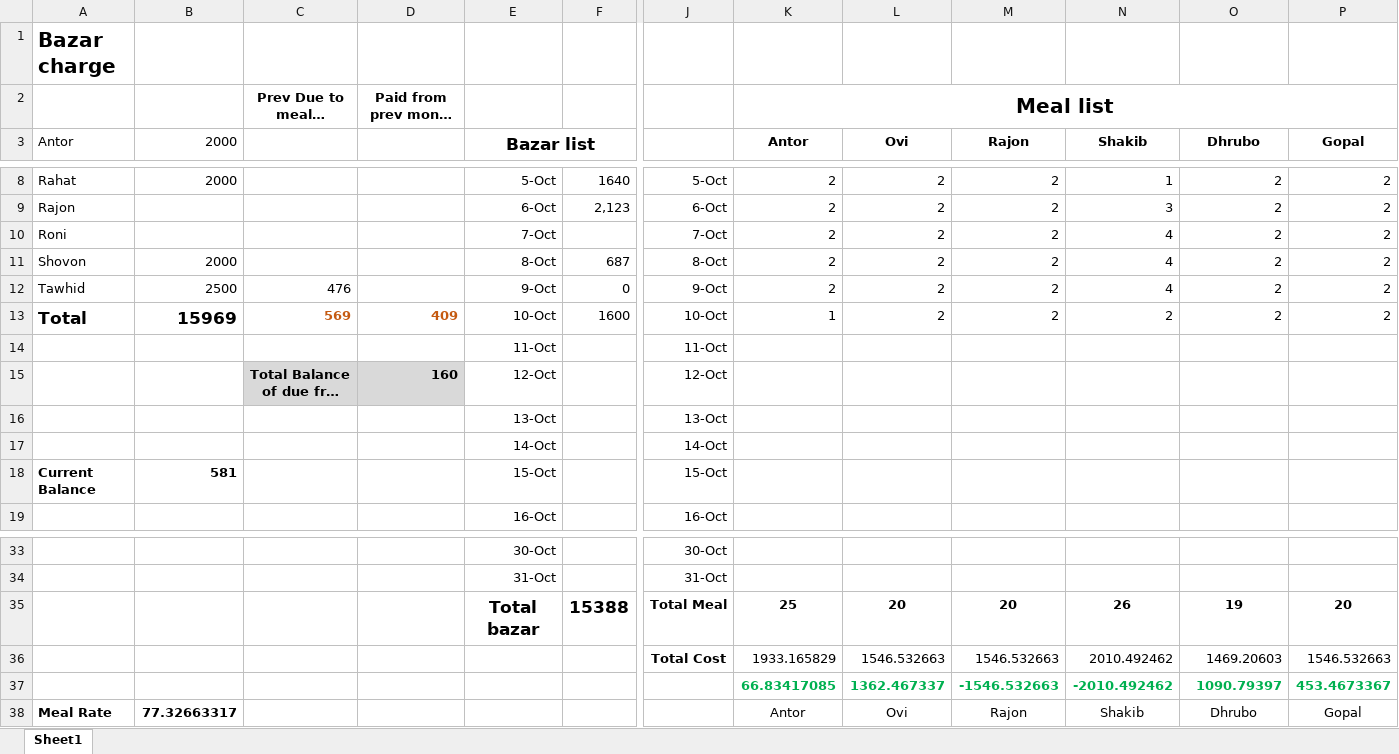
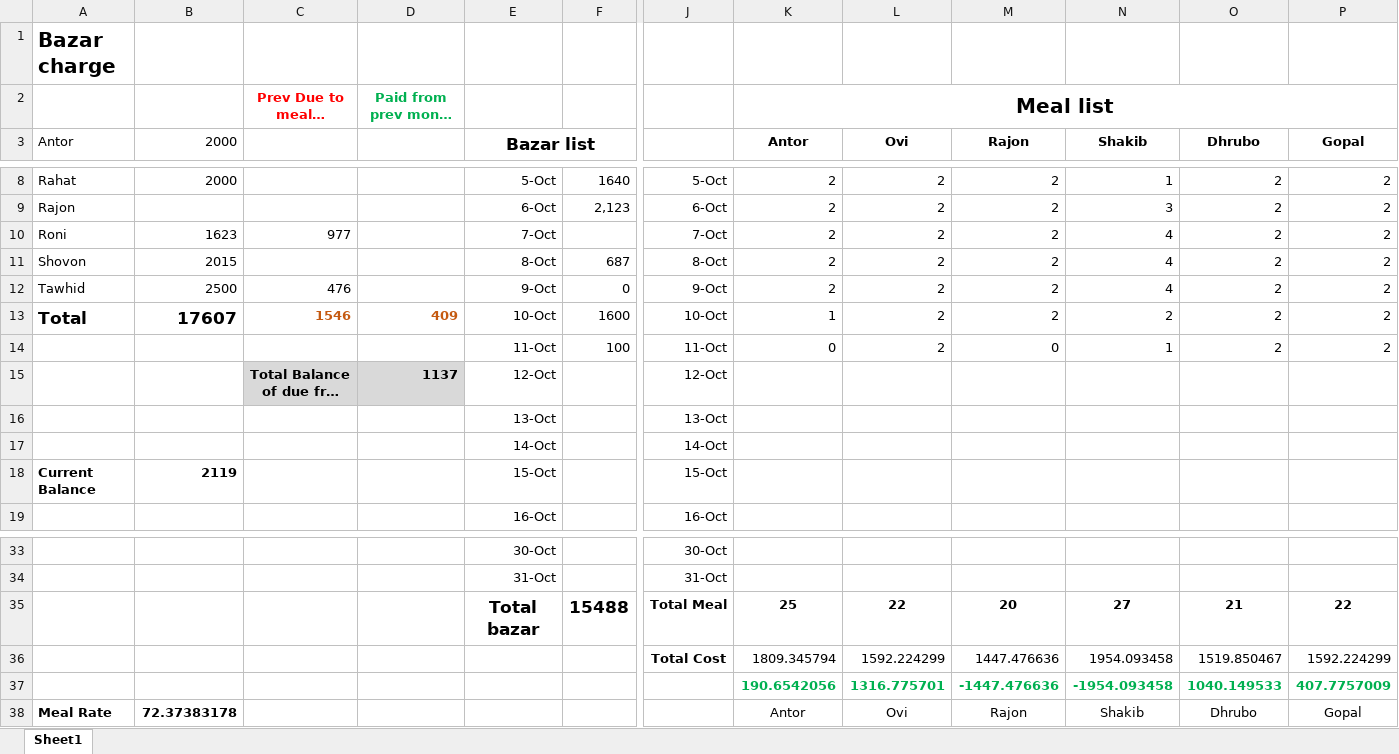
Before and after one commit to sadabdhrubo1997/mess_meal, an Excel workbook: October2021.xlsx, sheet Sheet1, drawn as a sheet; only a part is shown, gaps mark what is left out; long unchanged cells end in …; values as stored, in another font and other column widths than the file's, no borders; conditional formats not drawn; removed rows and columns are numbered as before the commit, all else as after; rows hold the shown columns only; the diff names each change by its address in the sheet, - before the commit and + after, or states it on an @@ line.

Commit message:
updated for 11 tarikh

```diff
--- a/October2021.xlsx (sheet Sheet1)
+++ b/October2021.xlsx (sheet Sheet1)
-C2 text colour: black
+C2 text colour: #FF0000
-D2 text colour: black
+D2 text colour: #00B050
-B10 (2000): (empty)
+B10 (2000): 1623
-C10: (empty)
+C10: 977
-B11 (2000): 2000
+B11 (2000): 2015
-B13 (2000): 15969
+B13 (2000): 17607
-C13: 569
+C13: 1546
-row 14:  |  |  |  | 11-Oct |  | 11-Oct
+row 14:  |  |  |  | 11-Oct | 100 | 11-Oct | 0 | 2 | 0 | 1 | 2 | 2
-D15: 160
+D15: 1137
-B18 (2000): 581
+B18 (2000): 2119
-row 35:  |  |  |  | Total bazar | 15388 | Total Meal | 25 | 20 | 20 | 26 | 19 | 20
-row 36:  |  |  |  |  |  | Total Cost | 1933.165829 | 1546.532663 | 1546.532663 | 2010.492462 | 1469.20603 | 1546.532663
-row 37:  |  |  |  |  |  |  | 66.83417085 | 1362.467337 | -1546.532663 | -2010.492462 | 1090.79397 | 453.4673367
+row 35:  |  |  |  | Total bazar | 15488 | Total Meal | 25 | 22 | 20 | 27 | 21 | 22
+row 36:  |  |  |  |  |  | Total Cost | 1809.345794 | 1592.224299 | 1447.476636 | 1954.093458 | 1519.850467 | 1592.224299
+row 37:  |  |  |  |  |  |  | 190.6542056 | 1316.775701 | -1447.476636 | -1954.093458 | 1040.149533 | 407.7757009
-B38 (2000): 77.32663317
+B38 (2000): 72.37383178
```
